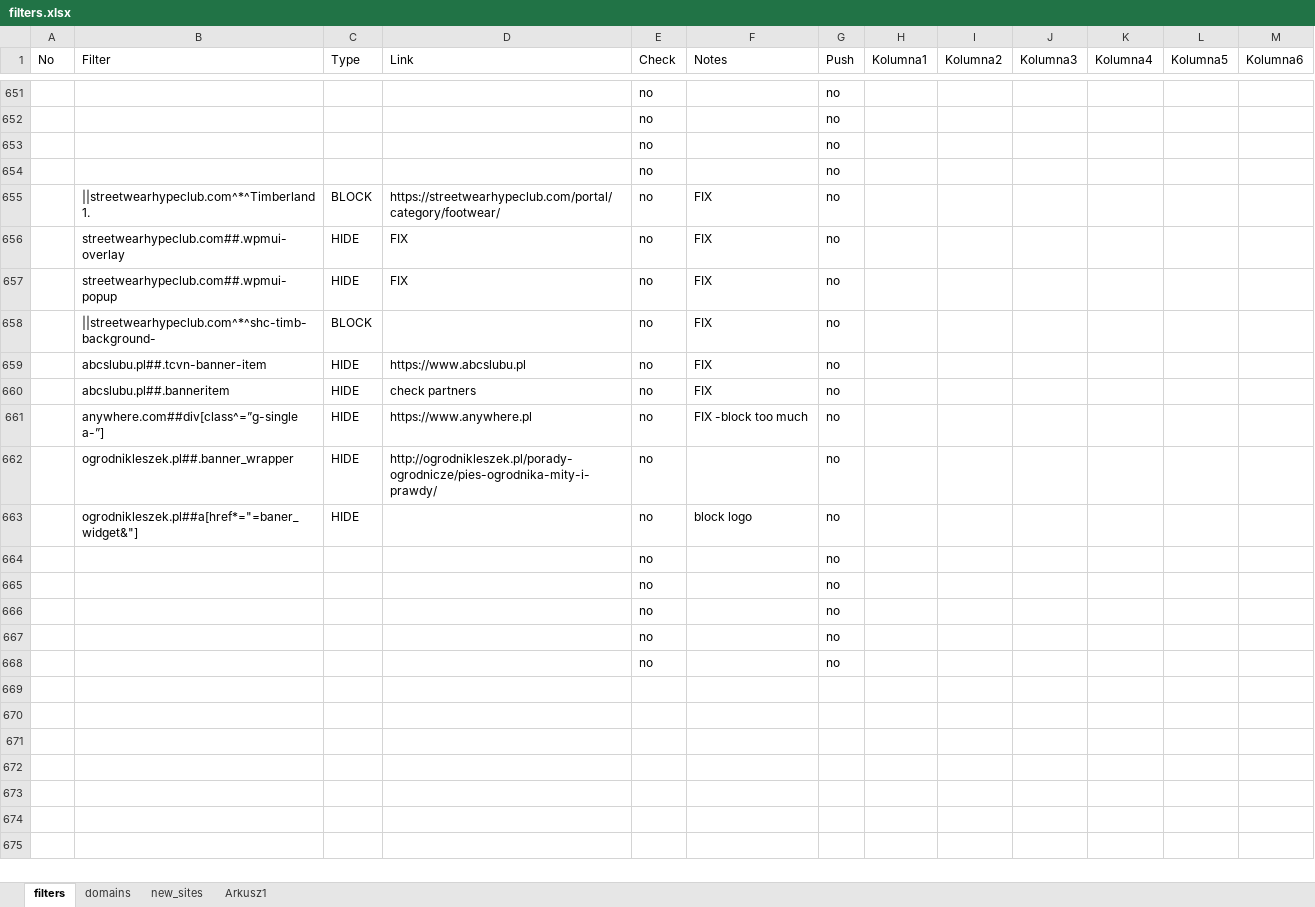
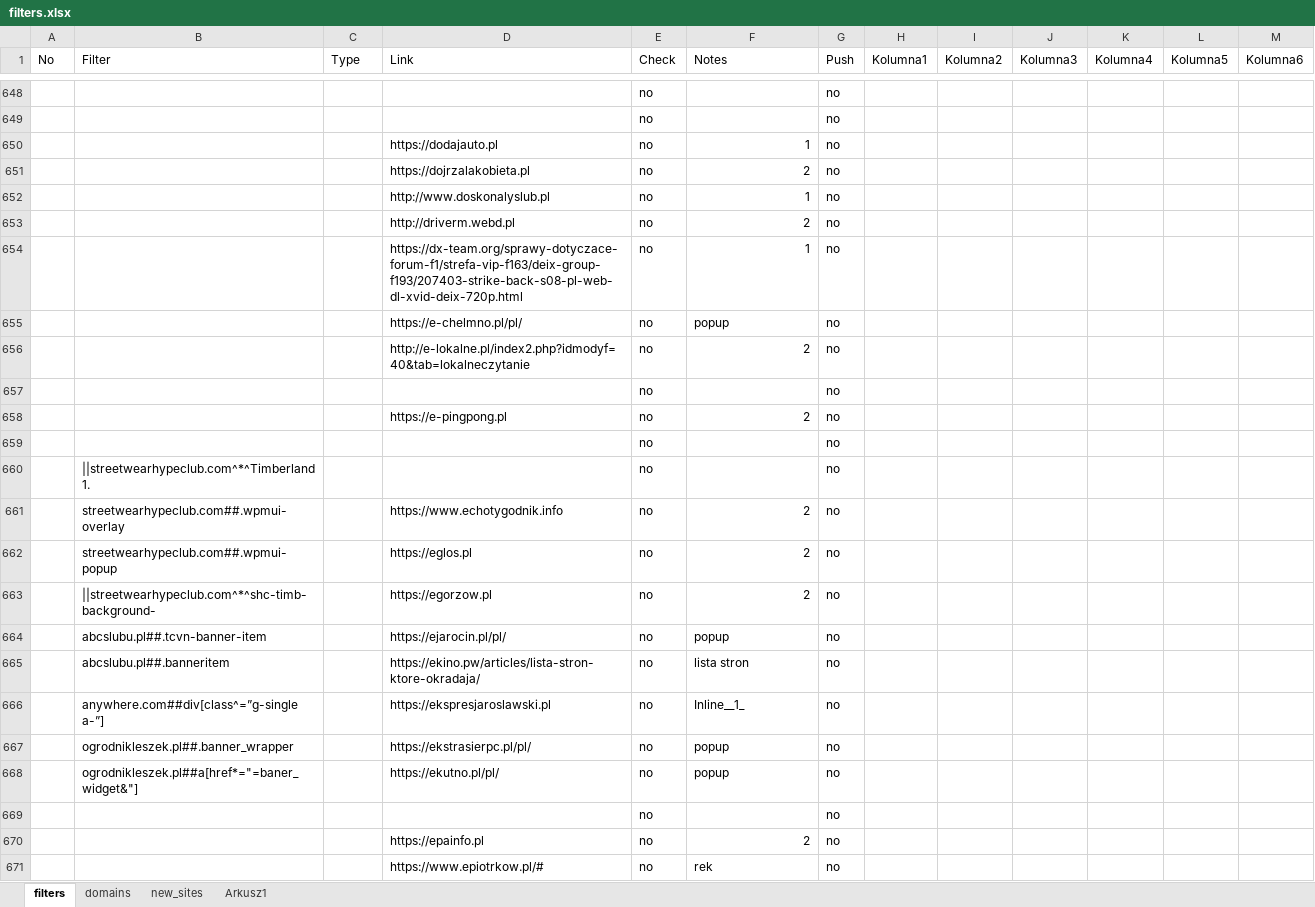
Before and after one commit to adblock-filters/filter-scripts, an Excel workbook: pull-requests/filters.xlsx, sheet filters, drawn as a sheet; only a part is shown, gaps mark what is left out; the shorter side is filled out with more unchanged rows; values as stored, in another font and other column widths than the file's, no cell formats; conditional formats and table styles not drawn; addresses are those after the commit; the diff covers the shown part only; the diff names each change by its address in the sheet, - before the commit and + after, or states it on an @@ line.

```diff
--- a/pull-requests/filters.xlsx (sheet filters)
+++ b/pull-requests/filters.xlsx (sheet filters)
+row 650:  |  |  | https://dodajauto.pl | no | 1 | no
+row 651:  |  |  | https://dojrzalakobieta.pl | no | 2 | no
+row 652:  |  |  | http://www.doskonalyslub.pl | no | 1 | no
+row 653:  |  |  | http://driverm.webd.pl | no | 2 | no
+row 654:  |  |  | https://dx-team.org/sprawy-dotyczace-forum-f1/strefa-vip-f163/deix-group-f193/207403-strike-back-s08-pl-web-dl-xvid-deix-720p.html | no | 1 | no
+row 655:  |  |  | https://e-chelmno.pl/pl/ | no | popup | no
+row 656:  |  |  | http://e-lokalne.pl/index2.php?idmodyf=40&tab=lokalneczytanie | no | 2 | no
+row 658:  |  |  | https://e-pingpong.pl | no | 2 | no
-C660 (Type): BLOCK
+C660 (Type): (empty)
-D660 (Link): https://streetwearhypeclub.com/portal/category/footwear/
+D660 (Link): (empty)
-F660 (Notes): FIX
+F660 (Notes): (empty)
-C661:C662 (Type): HIDE
+C661:C662 (Type): (empty)
-D661 (Link): FIX
+D661 (Link): https://www.echotygodnik.info
-F661:F663 (Notes): FIX
+F661:F663 (Notes): 2
-D662 (Link): FIX
+D662 (Link): https://eglos.pl
-C663 (Type): BLOCK
+C663 (Type): (empty)
-D663 (Link): (empty)
+D663 (Link): https://egorzow.pl
-C664:C668 (Type): HIDE
+C664:C668 (Type): (empty)
-D664 (Link): https://www.abcslubu.pl
+D664 (Link): https://ejarocin.pl/pl/
-F664 (Notes): FIX
+F664 (Notes): popup
-D665 (Link): check partners
+D665 (Link): https://ekino.pw/articles/lista-stron-ktore-okradaja/
-F665 (Notes): FIX
+F665 (Notes): lista stron
-D666 (Link): https://www.anywhere.pl
+D666 (Link): https://ekspresjaroslawski.pl
-F666 (Notes): FIX -block too much
+F666 (Notes): Inline__1_
-D667 (Link): http://ogrodnikleszek.pl/porady-ogrodnicze/pies-ogrodnika-mity-i-prawdy/
+D667 (Link): https://ekstrasierpc.pl/pl/
-F667 (Notes): (empty)
+F667 (Notes): popup
-D668 (Link): (empty)
+D668 (Link): https://ekutno.pl/pl/
-F668 (Notes): block logo
+F668 (Notes): popup
-D670 (Link): (empty)
+D670 (Link): https://epainfo.pl
-F670 (Notes): (empty)
+F670 (Notes): 2
-D671 (Link): (empty)
+D671 (Link): https://www.epiotrkow.pl/#
-F671 (Notes): (empty)
+F671 (Notes): rek
```
Also changed, not shown: 38 added rows, 12 removed rows, 17 edited cells and row numbers in column A elsewhere in this sheet, sheet new_sites, cell formats, 10 other files.
